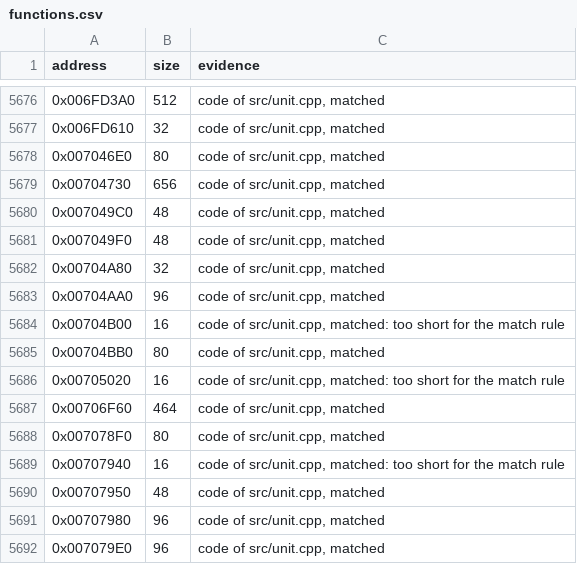
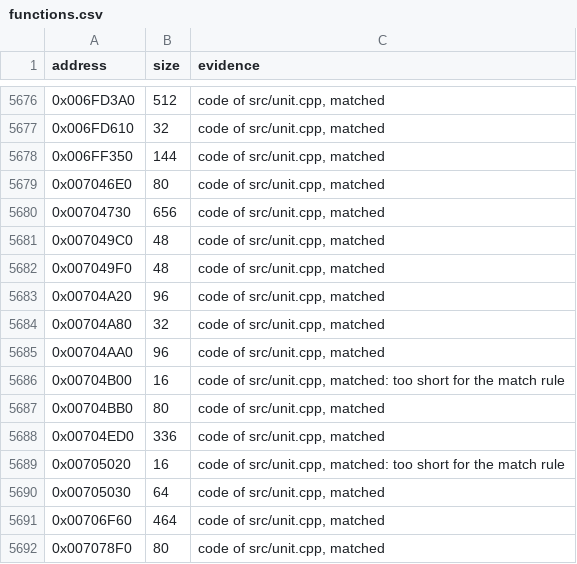
Before and after one commit to meastes/RedAlert2, a CSV file: config/ra2-1.006/functions.csv, drawn as a sheet; only a part is shown, gaps mark what is left out; the shorter side is filled out with more unchanged rows; the diff names each change by its address in the sheet, - before the commit and + after, or states it on an @@ line.

Commit message:
Match 4 more unit.cpp functions

```diff
--- a/config/ra2-1.006/functions.csv
+++ b/config/ra2-1.006/functions.csv
+row 5678: 0x006FF350 | 144 | code of src/unit.cpp, matched
+row 5683: 0x00704A20 | 96 | code of src/unit.cpp, matched
+row 5688: 0x00704ED0 | 336 | code of src/unit.cpp, matched
+row 5690: 0x00705030 | 64 | code of src/unit.cpp, matched
```
Also changed, not shown: config/ra2-1.006/modules.csv, 1 other file.
